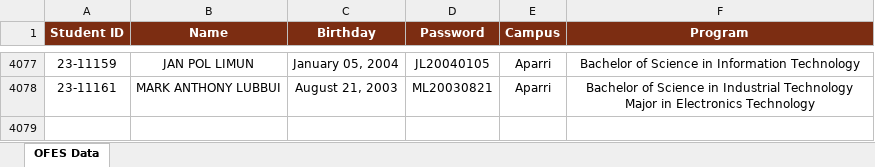
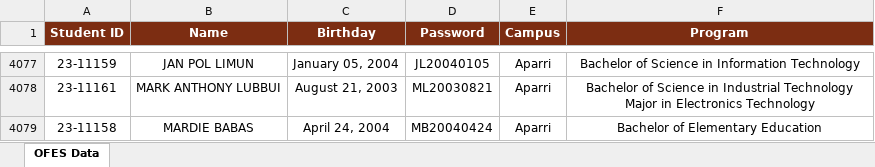
Before and after one commit to ricfx861-sys/fdcv-g-vdsfvg, an Excel workbook: ofes_data.xlsx, sheet OFES Data, drawn as a sheet; only a part is shown, gaps mark what is left out; values as stored, in another font and other column widths than the file's, no borders; the diff names each change by its address in the sheet, - before the commit and + after, or states it on an @@ line.

```diff
--- a/ofes_data.xlsx (sheet OFES Data)
+++ b/ofes_data.xlsx (sheet OFES Data)
+row 4079: 23-11158 | MARDIE BABAS | April 24, 2004 | MB20040424 | Aparri | Bachelor of Elementary Education
```
Also changed, not shown: 1 other file.
